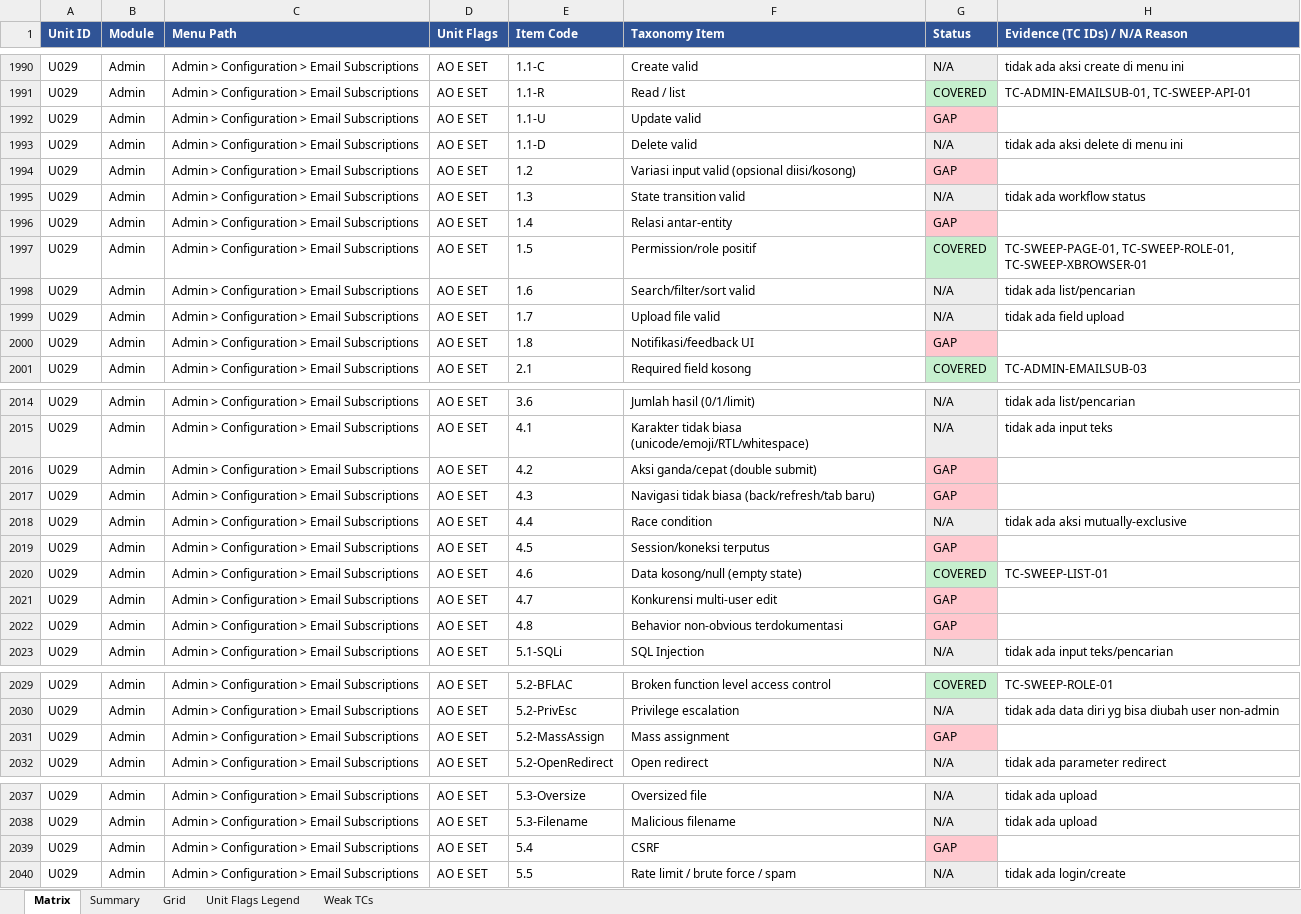
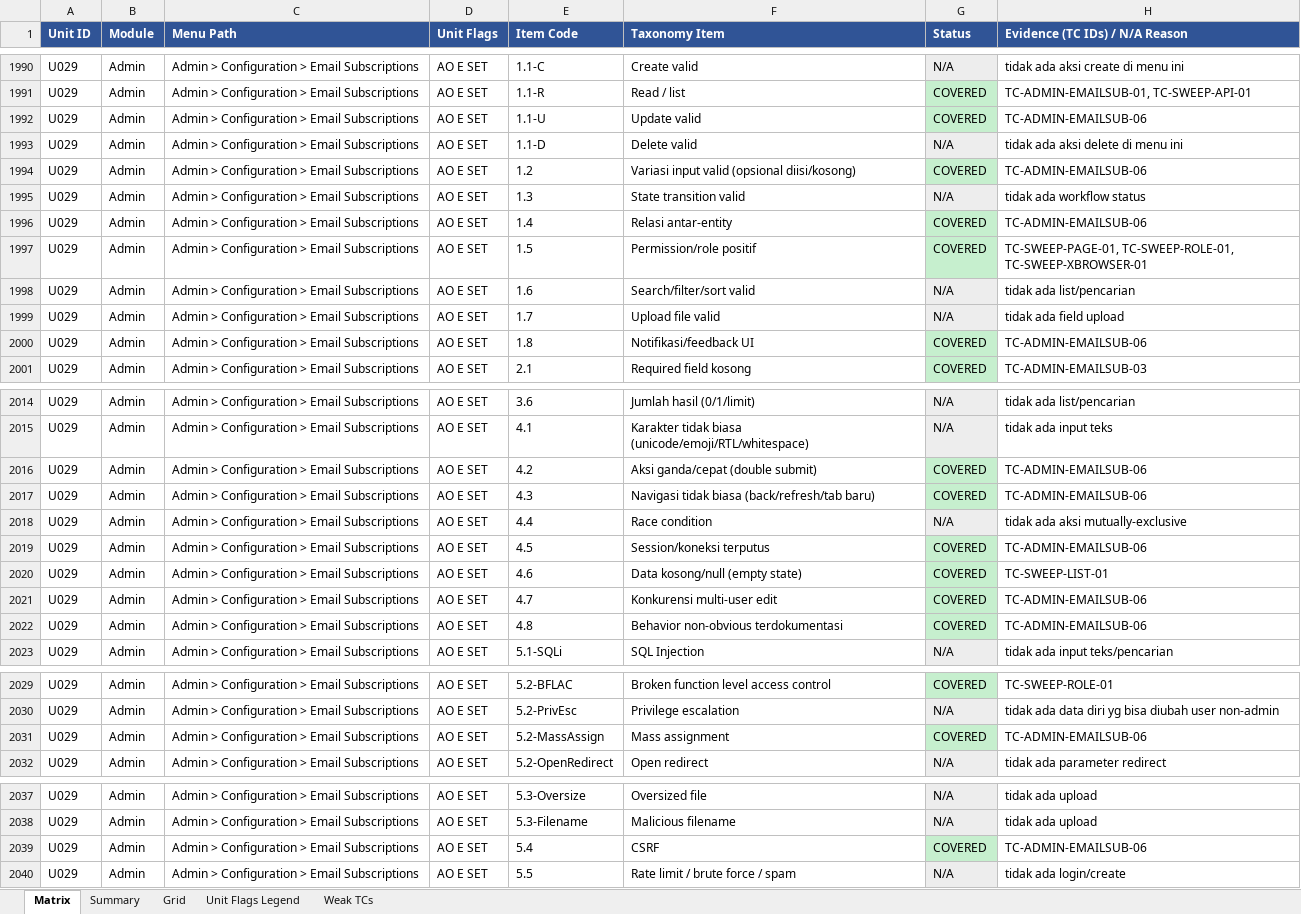
Before and after one commit to arsalwildan15/qa-portofolio, an Excel workbook: docs/Taxonomy-Coverage-Matrix.xlsx, sheet Matrix, drawn as a sheet; only a part is shown, gaps mark what is left out; values as stored, in another font and other column widths than the file's, no borders; the diff covers the shown part only; the diff names each change by its address in the sheet, - before the commit and + after, or states it on an @@ line.

```diff
--- a/docs/Taxonomy-Coverage-Matrix.xlsx (sheet Matrix)
+++ b/docs/Taxonomy-Coverage-Matrix.xlsx (sheet Matrix)
-G1992 (Status): GAP
+G1992 (Status): COVERED
-G1992 fill: #FFC7CE
+G1992 fill: #C6EFCE
-H1992 (Evidence (TC IDs) / N/A Reason): (empty)
+H1992 (Evidence (TC IDs) / N/A Reason): TC-ADMIN-EMAILSUB-06
-G1994 (Status): GAP
+G1994 (Status): COVERED
-G1994 fill: #FFC7CE
+G1994 fill: #C6EFCE
-H1994 (Evidence (TC IDs) / N/A Reason): (empty)
+H1994 (Evidence (TC IDs) / N/A Reason): TC-ADMIN-EMAILSUB-06
-G1996 (Status): GAP
+G1996 (Status): COVERED
-G1996 fill: #FFC7CE
+G1996 fill: #C6EFCE
-H1996 (Evidence (TC IDs) / N/A Reason): (empty)
+H1996 (Evidence (TC IDs) / N/A Reason): TC-ADMIN-EMAILSUB-06
-G2000 (Status): GAP
+G2000 (Status): COVERED
-G2000 fill: #FFC7CE
+G2000 fill: #C6EFCE
-H2000 (Evidence (TC IDs) / N/A Reason): (empty)
+H2000 (Evidence (TC IDs) / N/A Reason): TC-ADMIN-EMAILSUB-06
-G2016:G2017 (Status): GAP
+G2016:G2017 (Status): COVERED
-G2016:G2017 fill: #FFC7CE
+G2016:G2017 fill: #C6EFCE
-H2016:H2017 (Evidence (TC IDs) / N/A Reason): (empty)
+H2016:H2017 (Evidence (TC IDs) / N/A Reason): TC-ADMIN-EMAILSUB-06
-G2019 (Status): GAP
+G2019 (Status): COVERED
-G2019 fill: #FFC7CE
+G2019 fill: #C6EFCE
-H2019 (Evidence (TC IDs) / N/A Reason): (empty)
+H2019 (Evidence (TC IDs) / N/A Reason): TC-ADMIN-EMAILSUB-06
-G2021:G2022 (Status): GAP
+G2021:G2022 (Status): COVERED
-G2021:G2022 fill: #FFC7CE
+G2021:G2022 fill: #C6EFCE
-H2021:H2022 (Evidence (TC IDs) / N/A Reason): (empty)
+H2021:H2022 (Evidence (TC IDs) / N/A Reason): TC-ADMIN-EMAILSUB-06
-G2031 (Status): GAP
+G2031 (Status): COVERED
-G2031 fill: #FFC7CE
+G2031 fill: #C6EFCE
-H2031 (Evidence (TC IDs) / N/A Reason): (empty)
+H2031 (Evidence (TC IDs) / N/A Reason): TC-ADMIN-EMAILSUB-06
-G2039 (Status): GAP
+G2039 (Status): COVERED
-G2039 fill: #FFC7CE
+G2039 fill: #C6EFCE
-H2039 (Evidence (TC IDs) / N/A Reason): (empty)
+H2039 (Evidence (TC IDs) / N/A Reason): TC-ADMIN-EMAILSUB-06
```
Also changed, not shown: 7 edited cells and cell formats elsewhere in this sheet, sheet Grid, docs/Bug-List.xlsx, 5 other files.
